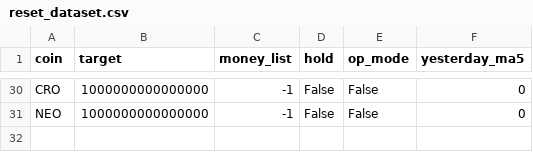
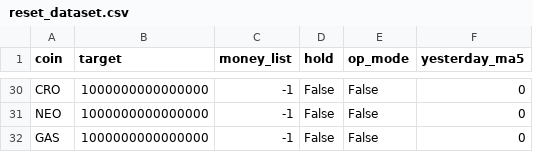
Before and after one commit to hyeon9698/upbit_bot, a CSV file: reset_dataset.csv, drawn as a sheet; only a part is shown, gaps mark what is left out; the diff names each change by its address in the sheet, - before the commit and + after, or states it on an @@ line.

```diff
--- a/reset_dataset.csv
+++ b/reset_dataset.csv
+row 32: GAS | 1000000000000000 | -1 | False | False | 0
```
Also changed, not shown: dataset.csv, 1 other file.
